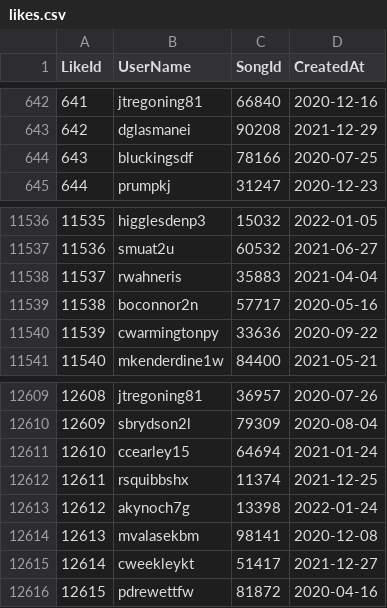
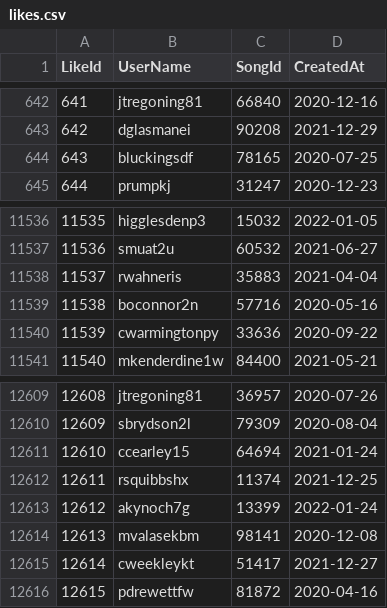
Before and after one commit to erxian/CS5200_Database, a CSV file: data/likes.csv, drawn as a sheet; only a part is shown, gaps mark what is left out.

Commit message:
Remove duplicate likes.

```diff
--- a/data/likes.csv
+++ b/data/likes.csv
@@ -643,3 +643,3 @@
 "642","dglasmanei","90208","2021-12-29"
-"643","bluckingsdf","78166","2020-07-25"
+"643","bluckingsdf","78165","2020-07-25"
 "644","prumpkj","31247","2020-12-23"
@@ -11538,3 +11538,3 @@
 "11537","rwahneris","35883","2021-04-04"
-"11538","boconnor2n","57717","2020-05-16"
+"11538","boconnor2n","57716","2020-05-16"
 "11539","cwarmingtonpy","33636","2020-09-22"
@@ -12612,3 +12612,3 @@
 "12611","rsquibbshx","11374","2021-12-25"
-"12612","akynoch7g","13398","2022-01-24"
+"12612","akynoch7g","13399","2022-01-24"
 "12613","mvalasekbm","98141","2020-12-08"
```
